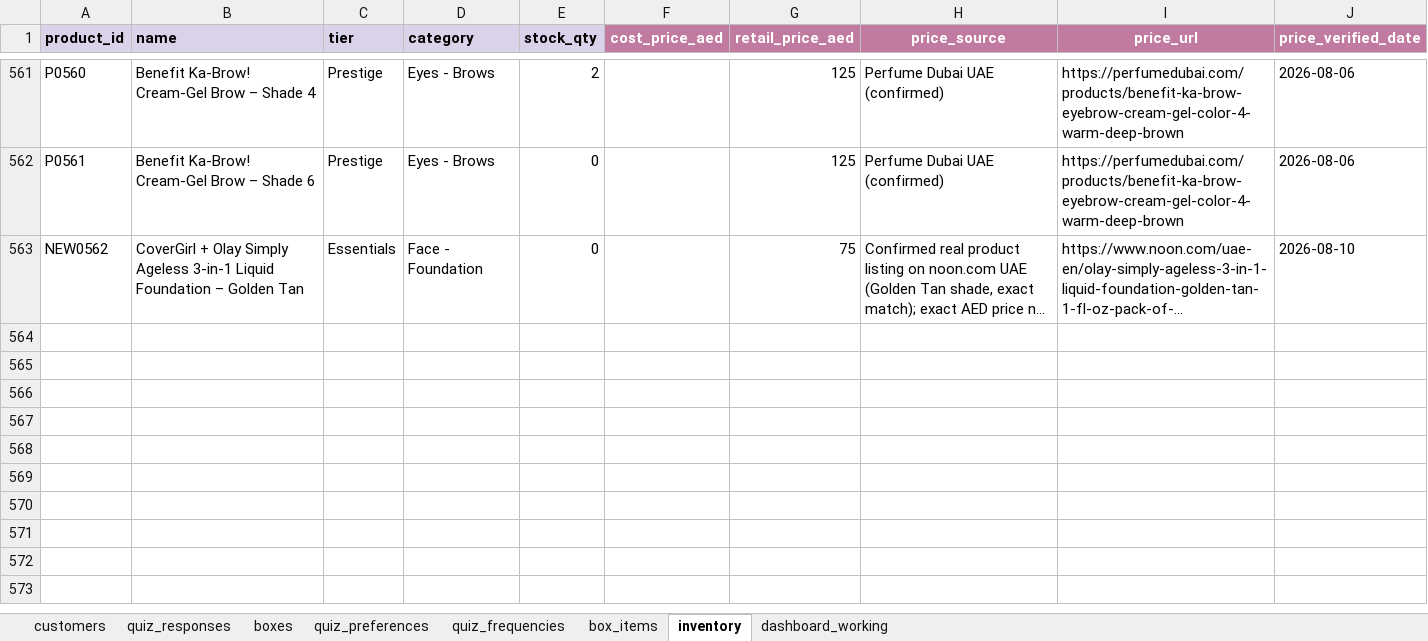
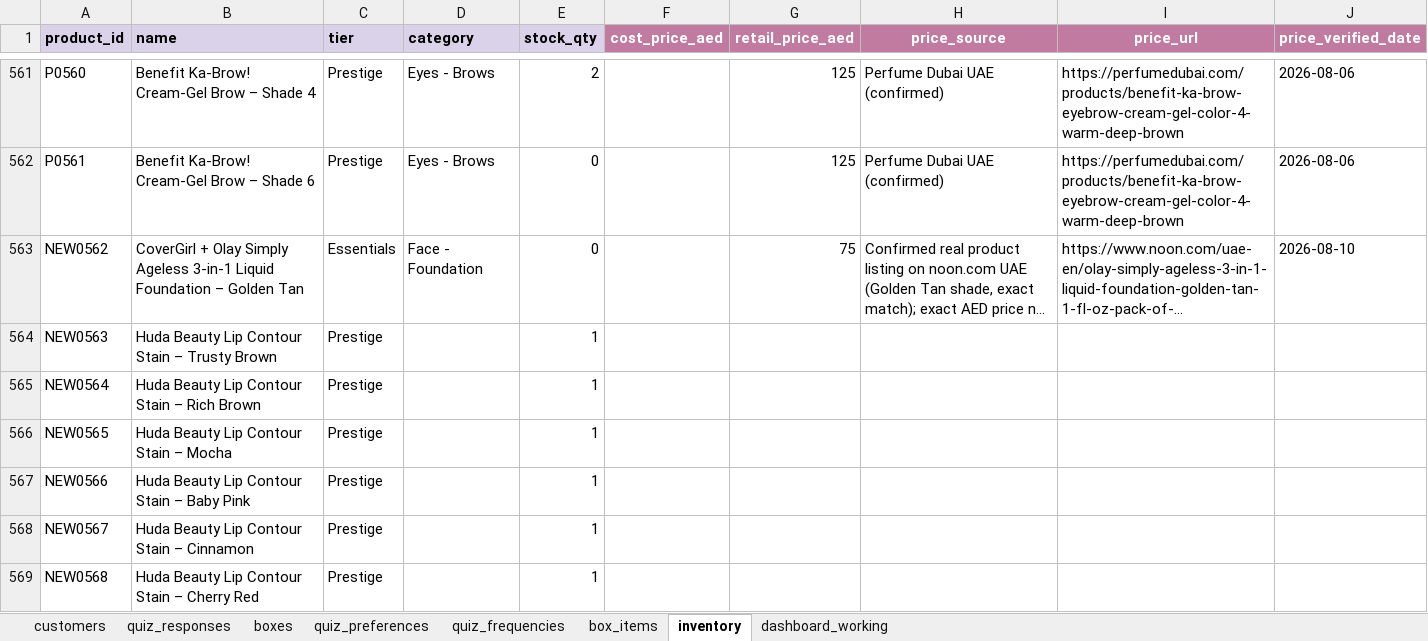
Before and after one commit to anisanaeem2994-bot/snatched-recommend-engine, an Excel workbook: snatched_beauty_box_master.xlsx, sheet inventory, drawn as a sheet; only a part is shown, gaps mark what is left out; long unchanged cells end in …; values as stored, in another font and other column widths than the file's, no borders; the diff names each change by its address in the sheet, - before the commit and + after, or states it on an @@ line.

Commit message:
Auto-save after approval/change

```diff
--- a/snatched_beauty_box_master.xlsx (sheet inventory)
+++ b/snatched_beauty_box_master.xlsx (sheet inventory)
+row 564: NEW0563 | Huda Beauty Lip Contour Stain – Trusty Brown | Prestige |  | 1
+row 565: NEW0564 | Huda Beauty Lip Contour Stain – Rich Brown | Prestige |  | 1
+row 566: NEW0565 | Huda Beauty Lip Contour Stain – Mocha | Prestige |  | 1
+row 567: NEW0566 | Huda Beauty Lip Contour Stain – Baby Pink | Prestige |  | 1
+row 568: NEW0567 | Huda Beauty Lip Contour Stain – Cinnamon | Prestige |  | 1
+row 569: NEW0568 | Huda Beauty Lip Contour Stain – Cherry Red | Prestige |  | 1
```
